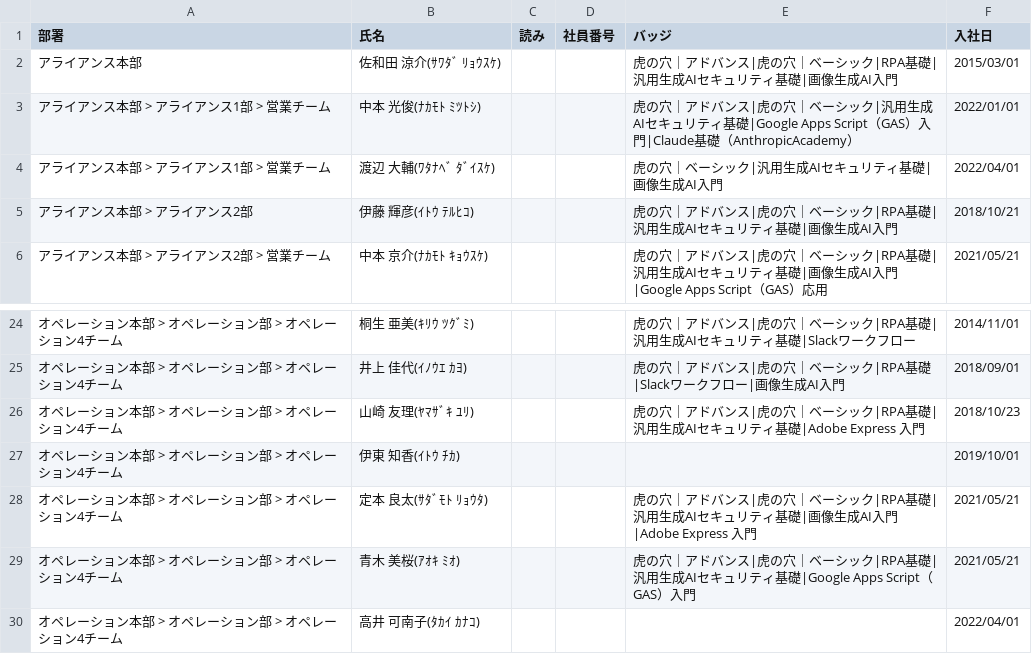
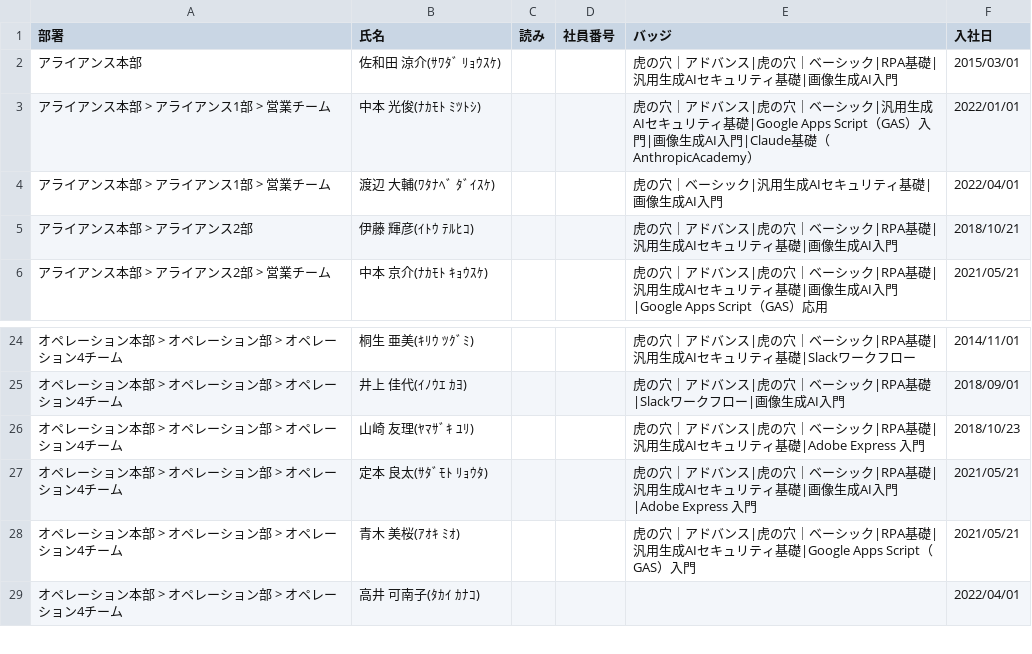
Before and after one commit to coty0322/badge-data, a CSV file: gmo_badges (13).csv, drawn as a sheet; only a part is shown, gaps mark what is left out.

Commit message:
バッジデータ更新 2026/6/26 10:03:51

```diff
--- a/gmo_badges (13).csv
+++ b/gmo_badges (13).csv
@@ -2,3 +2,3 @@
 "アライアンス本部","佐和田 涼介(ｻﾜﾀﾞ ﾘｮｳｽｹ)","","","虎の穴｜アドバンス|虎の穴｜ベーシック|RPA基礎|汎用生成AIセキュリティ基礎|画像生成AI入門","2015/03/01"
-"アライアンス本部 > アライアンス1部 > 営業チーム","中本 光俊(ﾅｶﾓﾄ ﾐﾂﾄｼ)","","","虎の穴｜アドバンス|虎の穴｜ベーシック|汎用生成AIセキュリティ基礎|Google Apps Script（GAS）入門|Claude基礎（AnthropicAcademy）","2022/01/01"
+"アライアンス本部 > アライアンス1部 > 営業チーム","中本 光俊(ﾅｶﾓﾄ ﾐﾂﾄｼ)","","","虎の穴｜アドバンス|虎の穴｜ベーシック|汎用生成AIセキュリティ基礎|Google Apps Script（GAS）入門|画像生成AI入門|Claude基礎（AnthropicAcademy）","2022/01/01"
 "アライアンス本部 > アライアンス1部 > 営業チーム","渡辺 大輔(ﾜﾀﾅﾍﾞ ﾀﾞｲｽｹ)","","","虎の穴｜ベーシック|汎用生成AIセキュリティ基礎|画像生成AI入門","2022/04/01"
@@ -26,3 +26,2 @@
 "オペレーション本部 > オペレーション部 > オペレーション4チーム","山崎 友理(ﾔﾏｻﾞｷ ﾕﾘ)","","","虎の穴｜アドバンス|虎の穴｜ベーシック|RPA基礎|汎用生成AIセキュリティ基礎|Adobe Express 入門","2018/10/23"
-"オペレーション本部 > オペレーション部 > オペレーション4チーム","伊東 知香(ｲﾄｳ ﾁｶ)","","","","2019/10/01"
 "オペレーション本部 > オペレーション部 > オペレーション4チーム","定本 良太(ｻﾀﾞﾓﾄ ﾘｮｳﾀ)","","","虎の穴｜アドバンス|虎の穴｜ベーシック|RPA基礎|汎用生成AIセキュリティ基礎|画像生成AI入門|Adobe Express 入門","2021/05/21"
```
